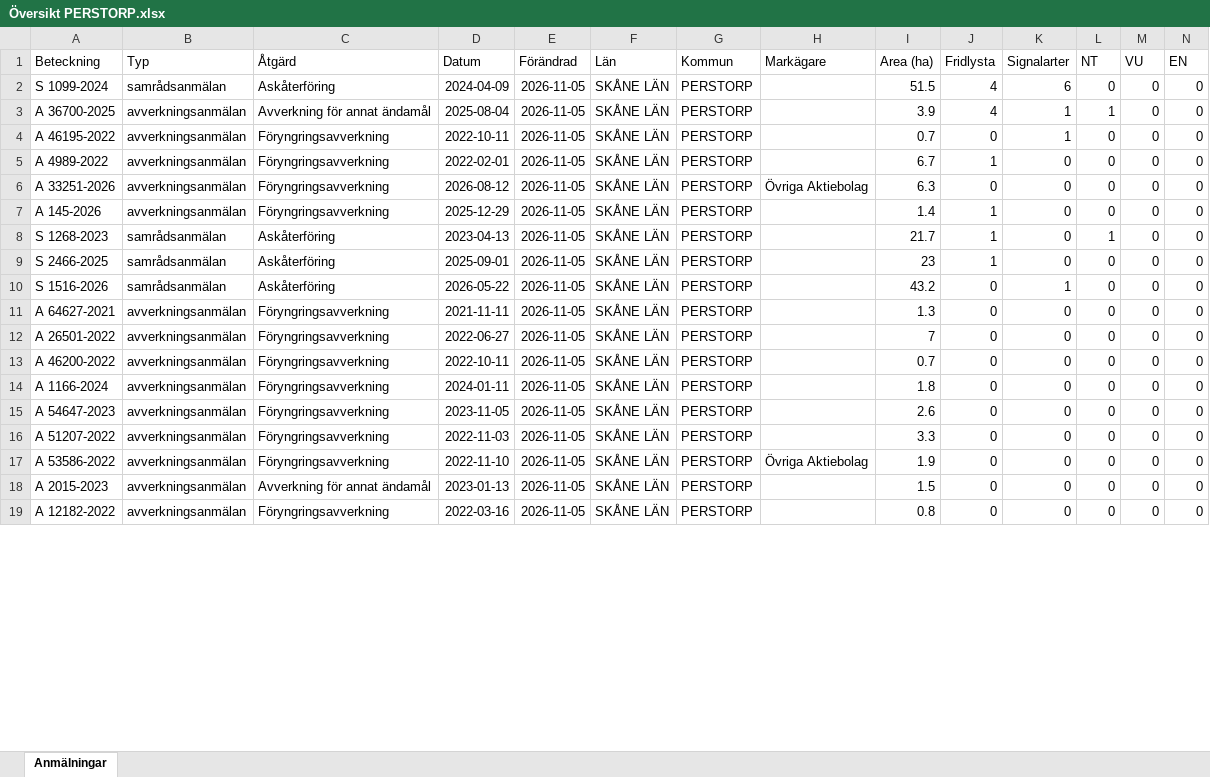
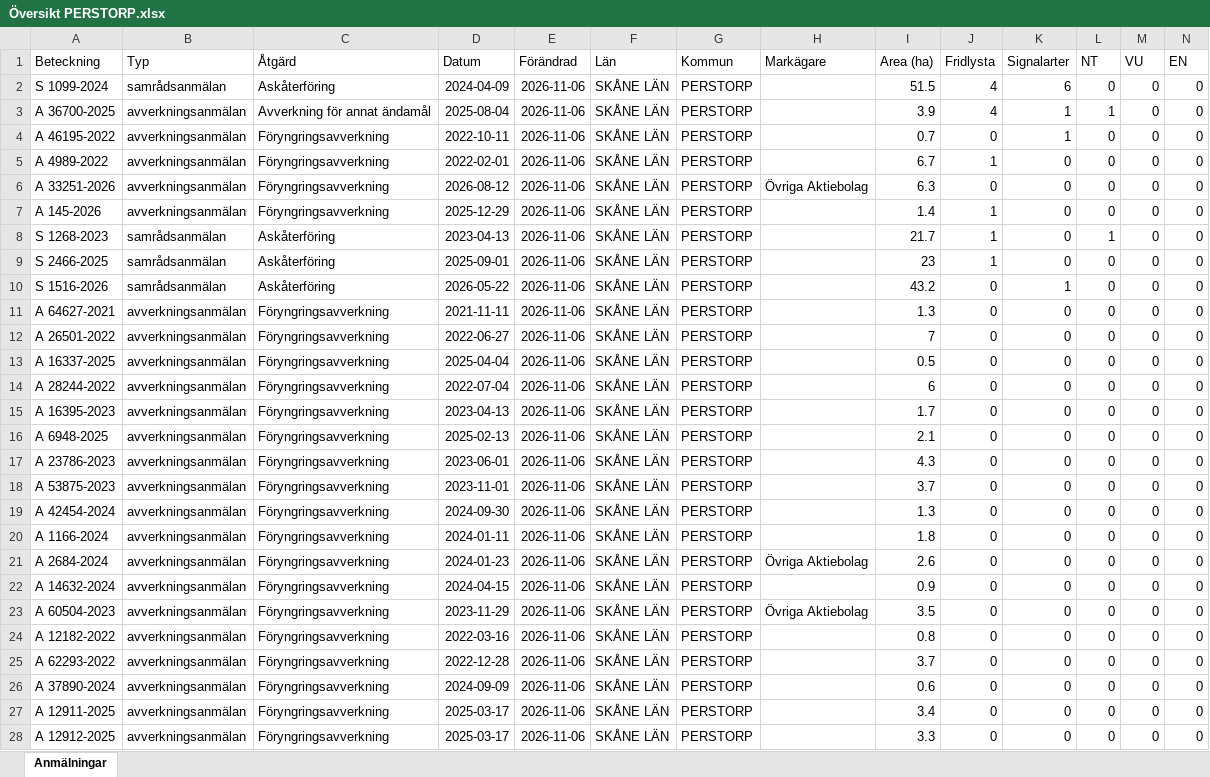
Before and after one commit to klasma/Logging_1275, an Excel workbook: Översikt PERSTORP.xlsx, sheet Anmälningar, drawn as a sheet; only a part is shown; values as stored, in another font and other column widths than the file's, no borders; removed rows and columns are numbered as before the commit, all else as after; rows hold the shown columns only; the diff covers the shown part only; the diff names each change by its address in the sheet, - before the commit and + after, or states it on an @@ line.

```diff
--- a/Översikt PERSTORP.xlsx (sheet Anmälningar)
+++ b/Översikt PERSTORP.xlsx (sheet Anmälningar)
-E2:E12 (Förändrad): 2026-11-05
+E2:E12 (Förändrad): 2026-11-06
+row 13: A 16337-2025 | avverkningsanmälan | Föryngringsavverkning | 2025-04-04 | 2026-11-06 | SKÅNE LÄN | PERSTORP |  | 0.5 | 0 | 0 | 0 | 0 | 0
+row 14: A 28244-2022 | avverkningsanmälan | Föryngringsavverkning | 2022-07-04 | 2026-11-06 | SKÅNE LÄN | PERSTORP |  | 6 | 0 | 0 | 0 | 0 | 0
+row 15: A 16395-2023 | avverkningsanmälan | Föryngringsavverkning | 2023-04-13 | 2026-11-06 | SKÅNE LÄN | PERSTORP |  | 1.7 | 0 | 0 | 0 | 0 | 0
-A16 (Beteckning): A 46200-2022
+A16 (Beteckning): A 6948-2025
-D16 (Datum): 2022-10-11
+D16 (Datum): 2025-02-13
-E16 (Förändrad): 2026-11-05
+E16 (Förändrad): 2026-11-06
-I16 (Area (ha)): 0.7
+I16 (Area (ha)): 2.1
+row 17: A 23786-2023 | avverkningsanmälan | Föryngringsavverkning | 2023-06-01 | 2026-11-06 | SKÅNE LÄN | PERSTORP |  | 4.3 | 0 | 0 | 0 | 0 | 0
+row 18: A 53875-2023 | avverkningsanmälan | Föryngringsavverkning | 2023-11-01 | 2026-11-06 | SKÅNE LÄN | PERSTORP |  | 3.7 | 0 | 0 | 0 | 0 | 0
+row 19: A 42454-2024 | avverkningsanmälan | Föryngringsavverkning | 2024-09-30 | 2026-11-06 | SKÅNE LÄN | PERSTORP |  | 1.3 | 0 | 0 | 0 | 0 | 0
-E20:E23 (Förändrad): 2026-11-05
+E20:E23 (Förändrad): 2026-11-06
-A21 (Beteckning): A 54647-2023
+A21 (Beteckning): A 2684-2024
-D21 (Datum): 2023-11-05
+D21 (Datum): 2024-01-23
-H21 (Markägare): (empty)
+H21 (Markägare): Övriga Aktiebolag
-A22 (Beteckning): A 51207-2022
+A22 (Beteckning): A 14632-2024
-D22 (Datum): 2022-11-03
+D22 (Datum): 2024-04-15
-I22 (Area (ha)): 3.3
+I22 (Area (ha)): 0.9
-A23 (Beteckning): A 53586-2022
+A23 (Beteckning): A 60504-2023
-D23 (Datum): 2022-11-10
+D23 (Datum): 2023-11-29
-I23 (Area (ha)): 1.9
+I23 (Area (ha)): 3.5
-row 18: A 2015-2023 | avverkningsanmälan | Avverkning för annat ändamål | 2023-01-13 | 2026-11-05 | SKÅNE LÄN | PERSTORP |  | 1.5 | 0 | 0 | 0 | 0 | 0
-E24 (Förändrad): 2026-11-05
+E24 (Förändrad): 2026-11-06
+row 25: A 62293-2022 | avverkningsanmälan | Föryngringsavverkning | 2022-12-28 | 2026-11-06 | SKÅNE LÄN | PERSTORP |  | 3.7 | 0 | 0 | 0 | 0 | 0
+row 26: A 37890-2024 | avverkningsanmälan | Föryngringsavverkning | 2024-09-09 | 2026-11-06 | SKÅNE LÄN | PERSTORP |  | 0.6 | 0 | 0 | 0 | 0 | 0
+row 27: A 12911-2025 | avverkningsanmälan | Föryngringsavverkning | 2025-03-17 | 2026-11-06 | SKÅNE LÄN | PERSTORP |  | 3.4 | 0 | 0 | 0 | 0 | 0
+row 28: A 12912-2025 | avverkningsanmälan | Föryngringsavverkning | 2025-03-17 | 2026-11-06 | SKÅNE LÄN | PERSTORP |  | 3.3 | 0 | 0 | 0 | 0 | 0
```
Also changed, not shown: 21 added rows, 30 removed rows and 189 edited cells elsewhere in this sheet, artfynd/A 33251-2026 artfynd.xlsx, artfynd/A 46195-2022 artfynd.xlsx, 48 other files.
